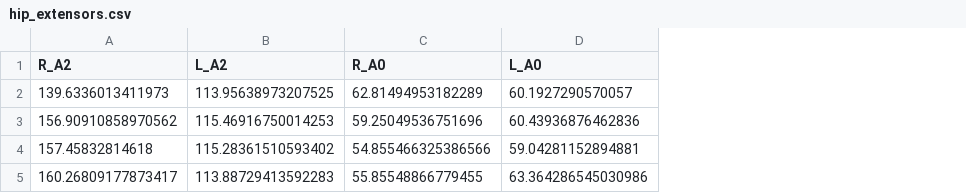
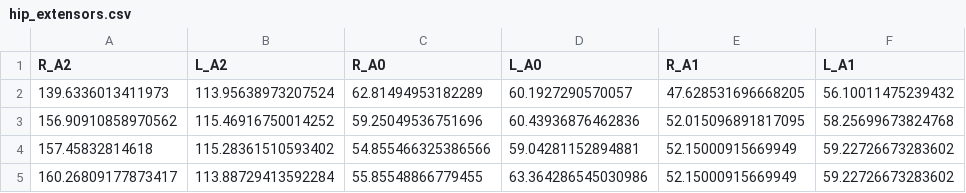
Before and after one commit to MarcelHacker/opensim-deadlift-techniques, a CSV file: results/muscle_forces/preferred/hip_extensors.csv, drawn as a sheet; the diff names each change by its address in the sheet, - before the commit and + after, or states it on an @@ line.

```diff
--- a/results/muscle_forces/preferred/hip_extensors.csv
+++ b/results/muscle_forces/preferred/hip_extensors.csv
+column E (R_A1), rows 2-5: 47.628531696668205 | 52.015096891817095 | 52.15000915669949 | 52.15000915669949
+column F (L_A1), rows 2-5: 56.10011475239432 | 58.25699673824768 | 59.22726673283602 | 59.22726673283602
-B2 (L_A2): 113.95638973207525
+B2 (L_A2): 113.95638973207524
-B3 (L_A2): 115.46916750014253
+B3 (L_A2): 115.46916750014252
-B5 (L_A2): 113.88729413592283
+B5 (L_A2): 113.88729413592284
```
Also changed, not shown: results/muscle_forces/non-preferred/hip_adductors.csv, results/muscle_forces/non-preferred/knee_extensors.csv, 34 other files.
